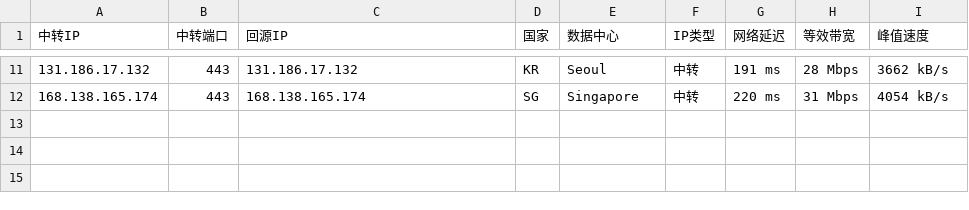
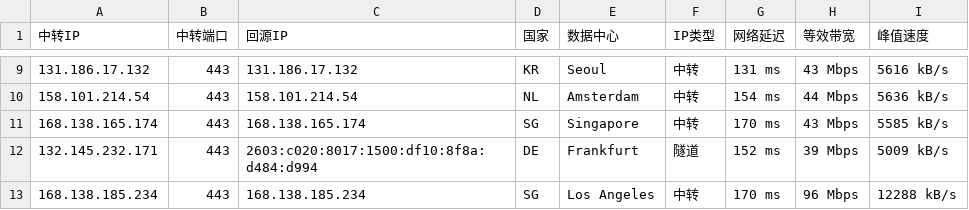
Before and after one commit to 520mmxx/CF-PROXYIP, a CSV file: latest.csv, drawn as a sheet; only a part is shown, gaps mark what is left out; the diff covers the shown part only.

```diff
--- a/latest.csv
+++ b/latest.csv
@@ -11,2 +9,5 @@
-131.186.17.132,443,131.186.17.132,KR,Seoul,中转,191 ms,28 Mbps,3662 kB/s
-168.138.165.174,443,168.138.165.174,SG,Singapore,中转,220 ms,31 Mbps,4054 kB/s
+131.186.17.132,443,131.186.17.132,KR,Seoul,中转,131 ms,43 Mbps,5616 kB/s
+158.101.214.54,443,158.101.214.54,NL,Amsterdam,中转,154 ms,44 Mbps,5636 kB/s
+168.138.165.174,443,168.138.165.174,SG,Singapore,中转,170 ms,43 Mbps,5585 kB/s
+132.145.232.171,443,2603:c020:8017:1500:df10:8f8a:d484:d994,DE,Frankfurt,隧道,152 ms,39 Mbps,5009 kB/s
+168.138.185.234,443,168.138.185.234,SG,Los Angeles,中转,170 ms,96 Mbps,12288 kB/s
```
Also changed, not shown: 1 added row, 3 removed rows and 28 edited cells elsewhere in this file.
